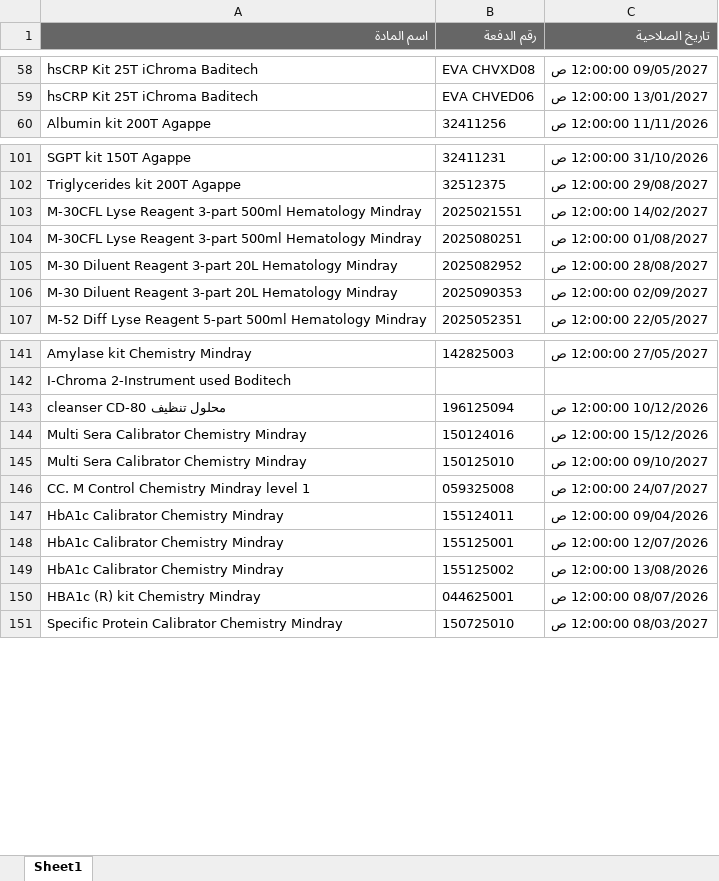
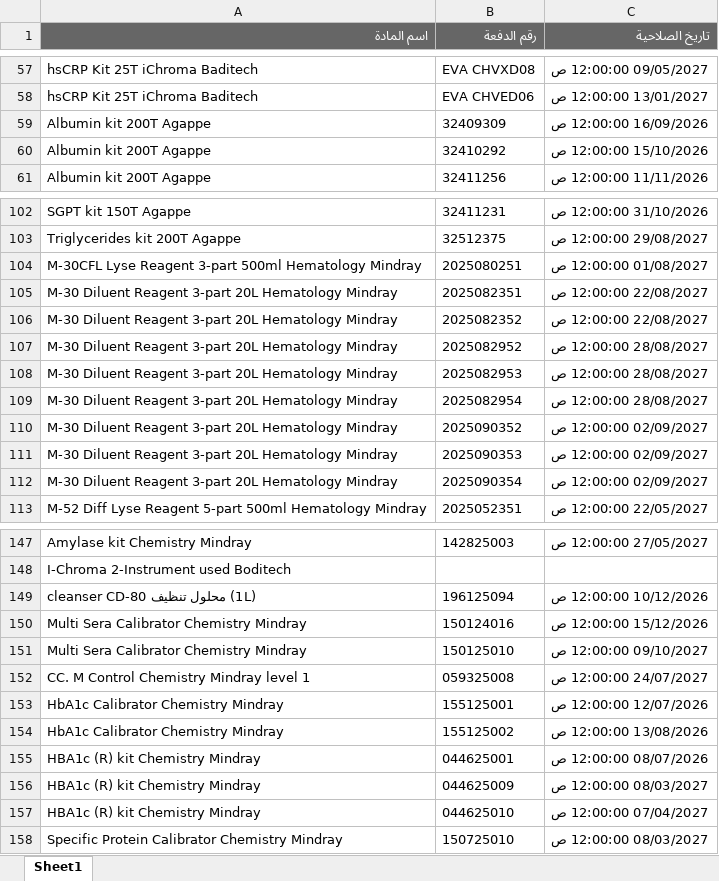
Before and after one commit to abdallawolf92/expiry-check, an Excel workbook: المواد.xlsx, sheet Sheet1, drawn as a sheet; only a part is shown, gaps mark what is left out; values as stored, in another font and other column widths than the file's, no borders; removed rows and columns are numbered as before the commit, all else as after; the diff covers the shown part only; the diff names each change by its address in the sheet, - before the commit and + after, or states it on an @@ line.

Commit message:
Add files via upload

```diff
--- a/المواد.xlsx (sheet Sheet1)
+++ b/المواد.xlsx (sheet Sheet1)
+row 59: Albumin kit 200T Agappe | 32409309 | 16/09/2026 12:00:00 ص
+row 60: Albumin kit 200T Agappe | 32410292 | 15/10/2026 12:00:00 ص
-row 103: M-30CFL Lyse Reagent 3-part 500ml Hematology Mindray | 2025021551 | 14/02/2027 12:00:00 ص
+row 105: M-30 Diluent Reagent 3-part 20L Hematology Mindray | 2025082351 | 22/08/2027 12:00:00 ص
+row 106: M-30 Diluent Reagent 3-part 20L Hematology Mindray | 2025082352 | 22/08/2027 12:00:00 ص
+row 108: M-30 Diluent Reagent 3-part 20L Hematology Mindray | 2025082953 | 28/08/2027 12:00:00 ص
+row 109: M-30 Diluent Reagent 3-part 20L Hematology Mindray | 2025082954 | 28/08/2027 12:00:00 ص
+row 110: M-30 Diluent Reagent 3-part 20L Hematology Mindray | 2025090352 | 02/09/2027 12:00:00 ص
+row 112: M-30 Diluent Reagent 3-part 20L Hematology Mindray | 2025090354 | 02/09/2027 12:00:00 ص
-A149 (اسم المادة): cleanser CD-80 محلول تنظيف
+A149 (اسم المادة): cleanser CD-80 محلول تنظيف (1L)
-row 147: HbA1c Calibrator Chemistry Mindray | 155124011 | 09/04/2026 12:00:00 ص
+row 156: HBA1c (R) kit Chemistry Mindray | 044625009 | 08/03/2027 12:00:00 ص
+row 157: HBA1c (R) kit Chemistry Mindray | 044625010 | 07/04/2027 12:00:00 ص
```
Also changed, not shown: 8 added rows and 7 removed rows elsewhere in this sheet.
